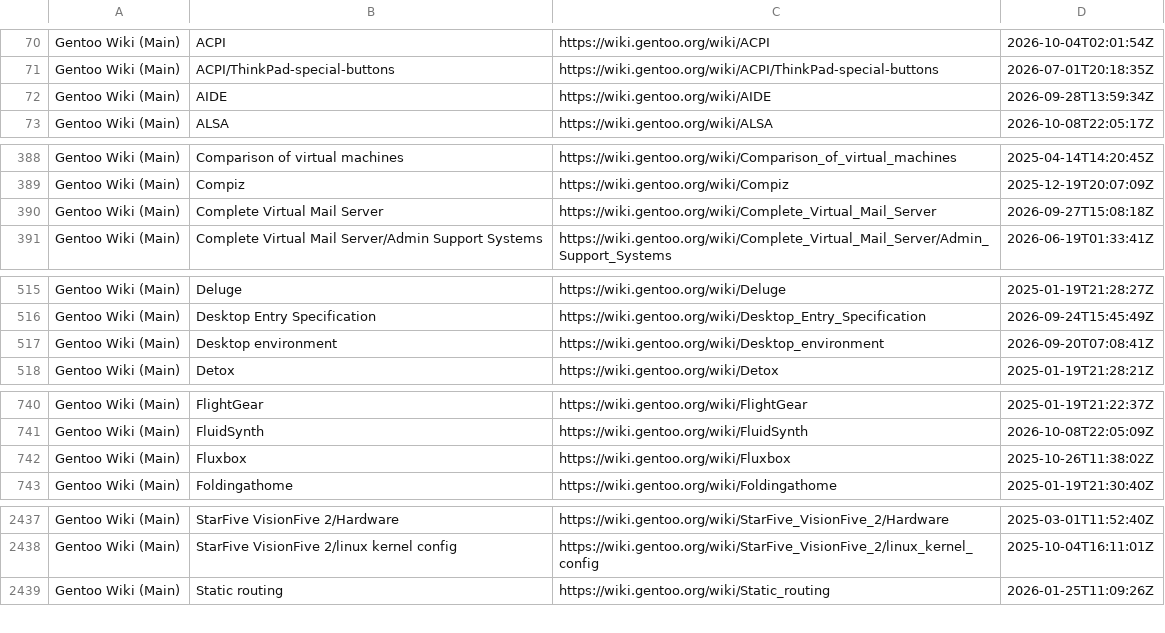
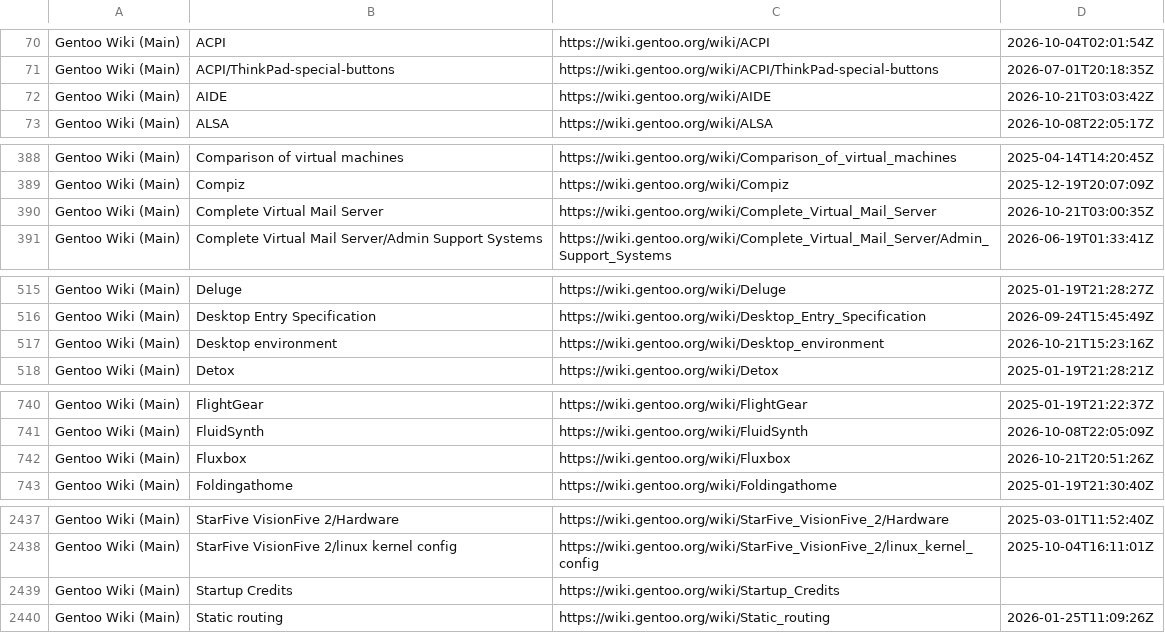
Before and after one commit to fabolous005/wiki-gentoo, a TSV file: links/all_target_links.tsv, drawn as a sheet; only a part is shown, gaps mark what is left out; the diff covers the shown part only.

```diff
--- a/links/all_target_links.tsv
+++ b/links/all_target_links.tsv
@@ -71,3 +71,3 @@ Gentoo Wiki (Main)	ACPI	https://wiki.gentoo.org/wiki/ACPI	2026-10-04T02:01:54Z
 Gentoo Wiki (Main)	ACPI/ThinkPad-special-buttons	https://wiki.gentoo.org/wiki/ACPI/ThinkPad-special-buttons	2026-07-01T20:18:35Z
-Gentoo Wiki (Main)	AIDE	https://wiki.gentoo.org/wiki/AIDE	2026-09-28T13:59:34Z
+Gentoo Wiki (Main)	AIDE	https://wiki.gentoo.org/wiki/AIDE	2026-10-21T03:03:42Z
 Gentoo Wiki (Main)	ALSA	https://wiki.gentoo.org/wiki/ALSA	2026-10-08T22:05:17Z
@@ -389,3 +389,3 @@ Gentoo Wiki (Main)	Comparison of virtual machines	https://wiki.gentoo.org/wiki/C
 Gentoo Wiki (Main)	Compiz	https://wiki.gentoo.org/wiki/Compiz	2025-12-19T20:07:09Z
-Gentoo Wiki (Main)	Complete Virtual Mail Server	https://wiki.gentoo.org/wiki/Complete_Virtual_Mail_Server	2026-09-27T15:08:18Z
+Gentoo Wiki (Main)	Complete Virtual Mail Server	https://wiki.gentoo.org/wiki/Complete_Virtual_Mail_Server	2026-10-21T03:00:35Z
 Gentoo Wiki (Main)	Complete Virtual Mail Server/Admin Support Systems	https://wiki.gentoo.org/wiki/Complete_Virtual_Mail_Server/Admin_Support_Systems	2026-06-19T01:33:41Z
@@ -516,3 +516,3 @@ Gentoo Wiki (Main)	Deluge	https://wiki.gentoo.org/wiki/Deluge	2025-01-19T21:28:2
 Gentoo Wiki (Main)	Desktop Entry Specification	https://wiki.gentoo.org/wiki/Desktop_Entry_Specification	2026-09-24T15:45:49Z
-Gentoo Wiki (Main)	Desktop environment	https://wiki.gentoo.org/wiki/Desktop_environment	2026-09-20T07:08:41Z
+Gentoo Wiki (Main)	Desktop environment	https://wiki.gentoo.org/wiki/Desktop_environment	2026-10-21T15:23:16Z
 Gentoo Wiki (Main)	Detox	https://wiki.gentoo.org/wiki/Detox	2025-01-19T21:28:21Z
@@ -741,3 +741,3 @@ Gentoo Wiki (Main)	FlightGear	https://wiki.gentoo.org/wiki/FlightGear	2025-01-19
 Gentoo Wiki (Main)	FluidSynth	https://wiki.gentoo.org/wiki/FluidSynth	2026-10-08T22:05:09Z
-Gentoo Wiki (Main)	Fluxbox	https://wiki.gentoo.org/wiki/Fluxbox	2025-10-26T11:38:02Z
+Gentoo Wiki (Main)	Fluxbox	https://wiki.gentoo.org/wiki/Fluxbox	2026-10-21T20:51:26Z
 Gentoo Wiki (Main)	Foldingathome	https://wiki.gentoo.org/wiki/Foldingathome	2025-01-19T21:30:40Z
@@ -2438,2 +2438,3 @@ Gentoo Wiki (Main)	StarFive VisionFive 2/Hardware	https://wiki.gentoo.org/wiki/S
 Gentoo Wiki (Main)	StarFive VisionFive 2/linux kernel config	https://wiki.gentoo.org/wiki/StarFive_VisionFive_2/linux_kernel_config	2025-10-04T16:11:01Z
+Gentoo Wiki (Main)	Startup Credits	https://wiki.gentoo.org/wiki/Startup_Credits	
 Gentoo Wiki (Main)	Static routing	https://wiki.gentoo.org/wiki/Static_routing	2026-01-25T11:09:26Z
```
Also changed, not shown: 14 edited cells elsewhere in this file, 18 other files.
